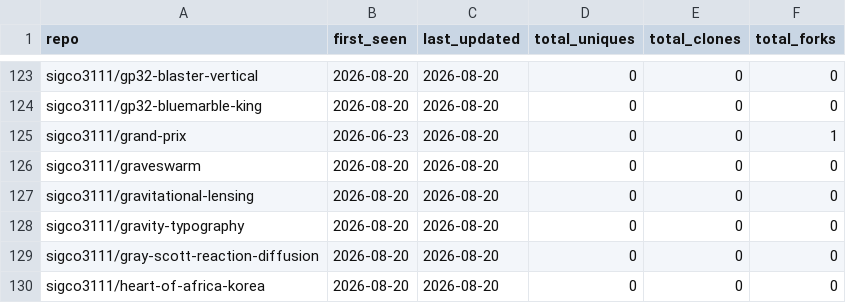
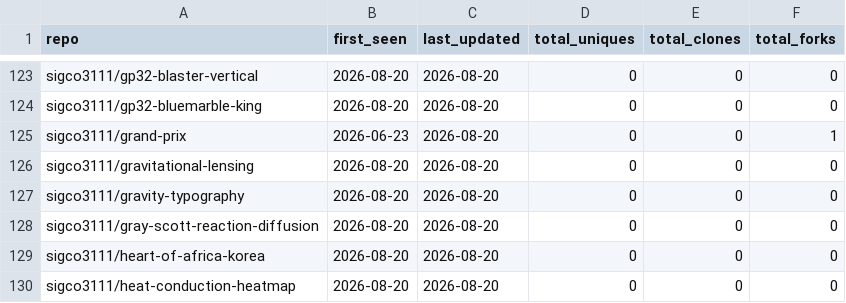
Before and after one commit to sigco3111/Repolis, a CSV file: data/logs/_cumulative.csv, drawn as a sheet; only a part is shown, gaps mark what is left out; the shorter side is filled out with more unchanged rows.

```diff
--- a/data/logs/_cumulative.csv
+++ b/data/logs/_cumulative.csv
@@ -125,3 +125,2 @@ sigco3111/gp32-bluemarble-king,2026-08-20,2026-08-20,0,0,0
 sigco3111/grand-prix,2026-06-23,2026-08-20,0,0,1
-sigco3111/graveswarm,2026-08-20,2026-08-20,0,0,0
 sigco3111/gravitational-lensing,2026-08-20,2026-08-20,0,0,0
```
